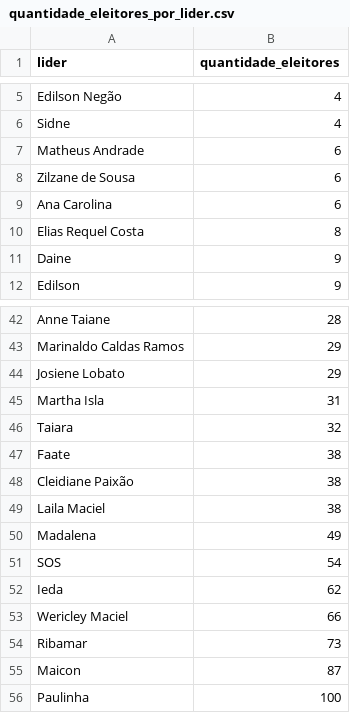
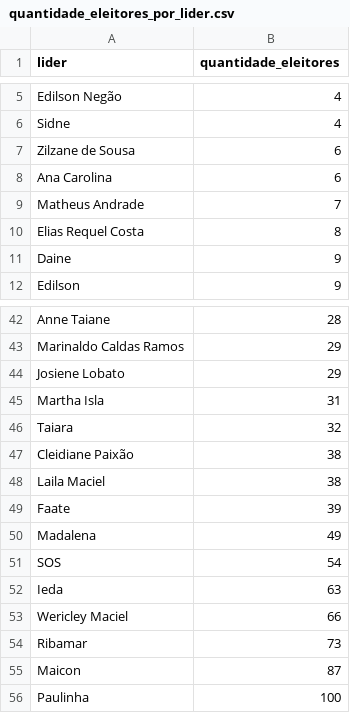
Before and after one commit to luanrsiqueira/cadastro_eleitoral, a CSV file: quantidade_eleitores_por_lider.csv, drawn as a sheet; only a part is shown, gaps mark what is left out.

```diff
--- a/quantidade_eleitores_por_lider.csv
+++ b/quantidade_eleitores_por_lider.csv
@@ -6,5 +6,5 @@ Edilson Negão,4
 Sidne,4
-Matheus Andrade,6
 Zilzane de Sousa,6
 Ana Carolina,6
+Matheus Andrade,7
 Elias Requel Costa,8
@@ -46,8 +46,8 @@ Martha Isla,31
 Taiara,32
-Faate,38
 Cleidiane Paixão,38
 Laila Maciel,38
+Faate,39
 Madalena,49
 SOS,54
-Ieda,62
+Ieda,63
 Wericley Maciel,66
```
Also changed, not shown: cadastroeleitoral.csv, 1 other file.
